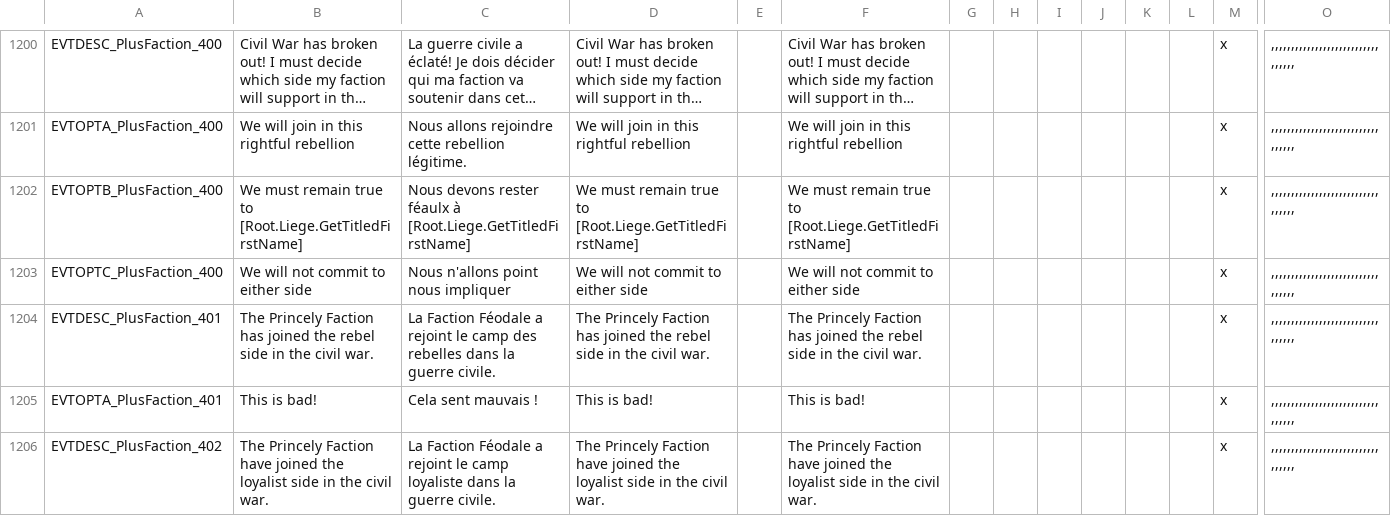
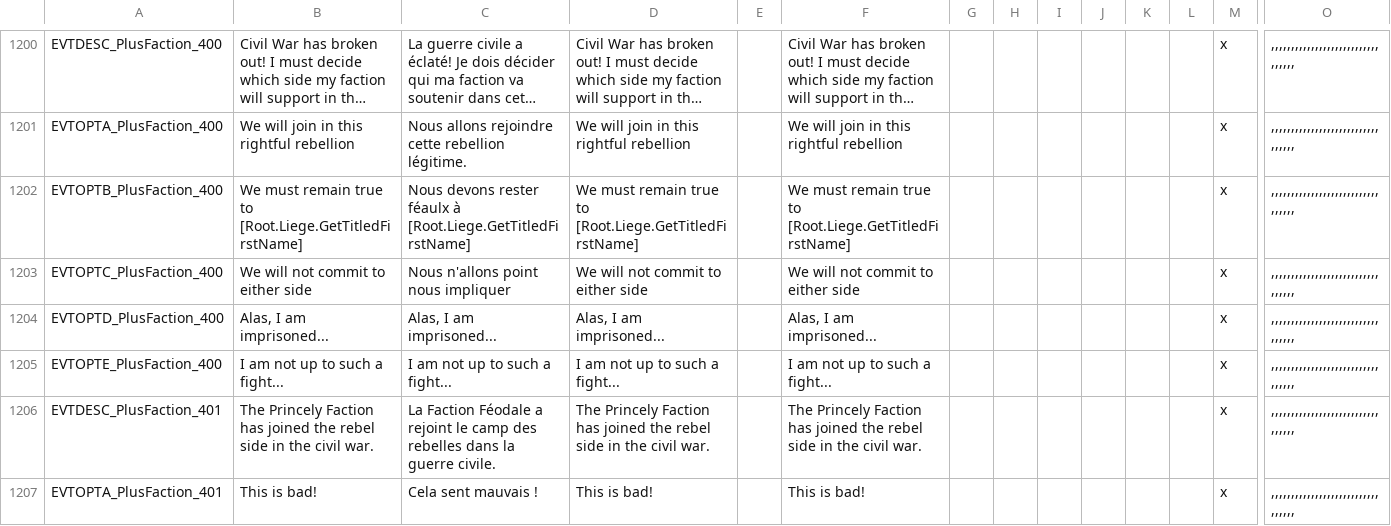
Before and after one commit to ck2plus/CK2Plus, a CSV file: CK2Plus/localisation/0_events.csv, drawn as a sheet; only a part is shown, gaps mark what is left out; the shorter side is filled out with more unchanged rows; long unchanged cells end in …; rows hold the shown columns only; the diff names each change by its address in the sheet, - before the commit and + after, or states it on an @@ line.

```diff
--- a/CK2Plus/localisation/0_events.csv
+++ b/CK2Plus/localisation/0_events.csv
+row 1204: EVTOPTD_PlusFaction_400 | Alas, I am imprisoned... | Alas, I am imprisoned... | Alas, I am imprisoned... |  | Alas, I am imprisoned... |  |  |  |  |  |  | x | ,,,,,,,,,,,,,,,,,,,,,,,,,,,,,,,,,
+row 1205: EVTOPTE_PlusFaction_400 | I am not up to such a fight... | I am not up to such a fight... | I am not up to such a fight... |  | I am not up to such a fight... |  |  |  |  |  |  | x | ,,,,,,,,,,,,,,,,,,,,,,,,,,,,,,,,,
```
Also changed, not shown: CK2Plus/localisation/0_tooltips.csv, 8 other files.
